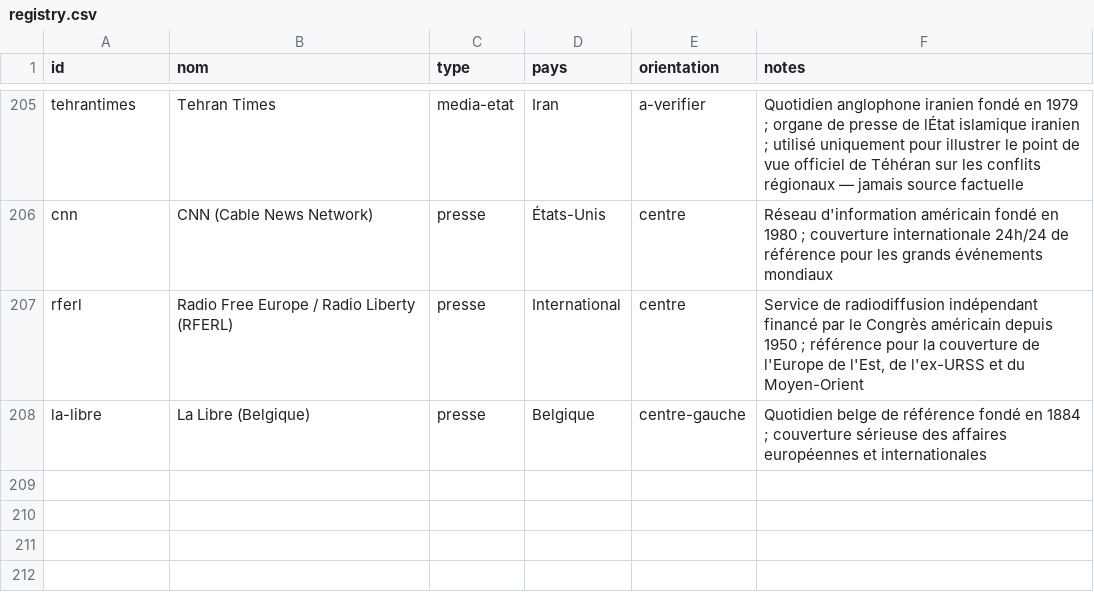
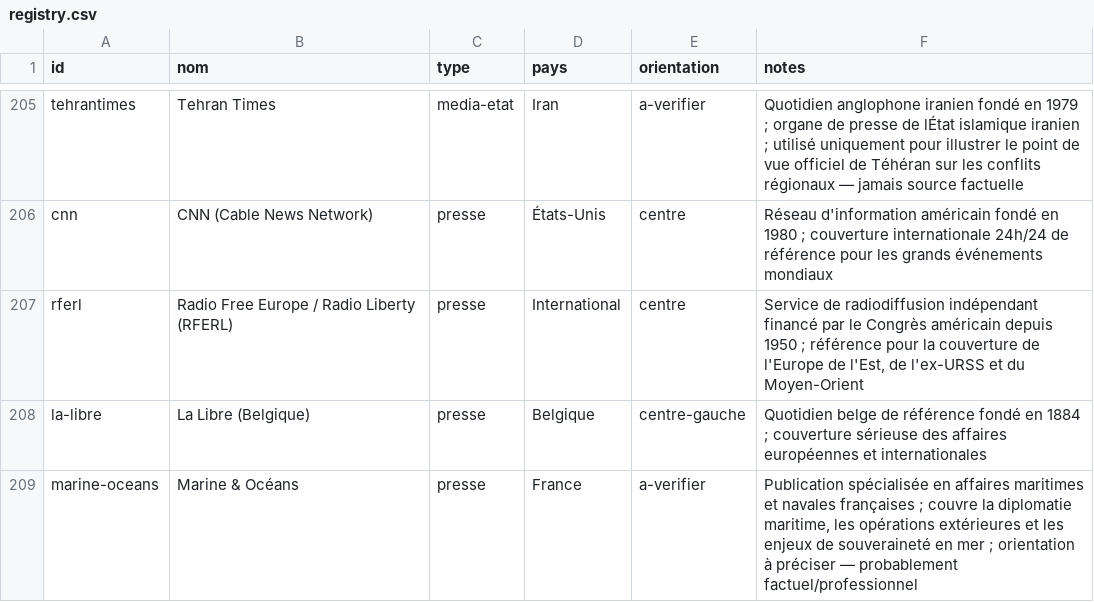
Before and after one commit to Kamaya22/geopolitique-quotidienne, a CSV file: data/registry.csv, drawn as a sheet; only a part is shown, gaps mark what is left out; the diff names each change by its address in the sheet, - before the commit and + after, or states it on an @@ line.

```diff
--- a/data/registry.csv
+++ b/data/registry.csv
+row 209: marine-oceans | Marine & Océans | presse | France | a-verifier | Publication spécialisée en affaires maritimes et navales françaises ; couvre la diplomatie maritime, les opérations extérieures et les enjeux de souveraineté en mer ; orientation à préciser — probablement factuel/professionnel
```
Also changed, not shown: 3 other files.
